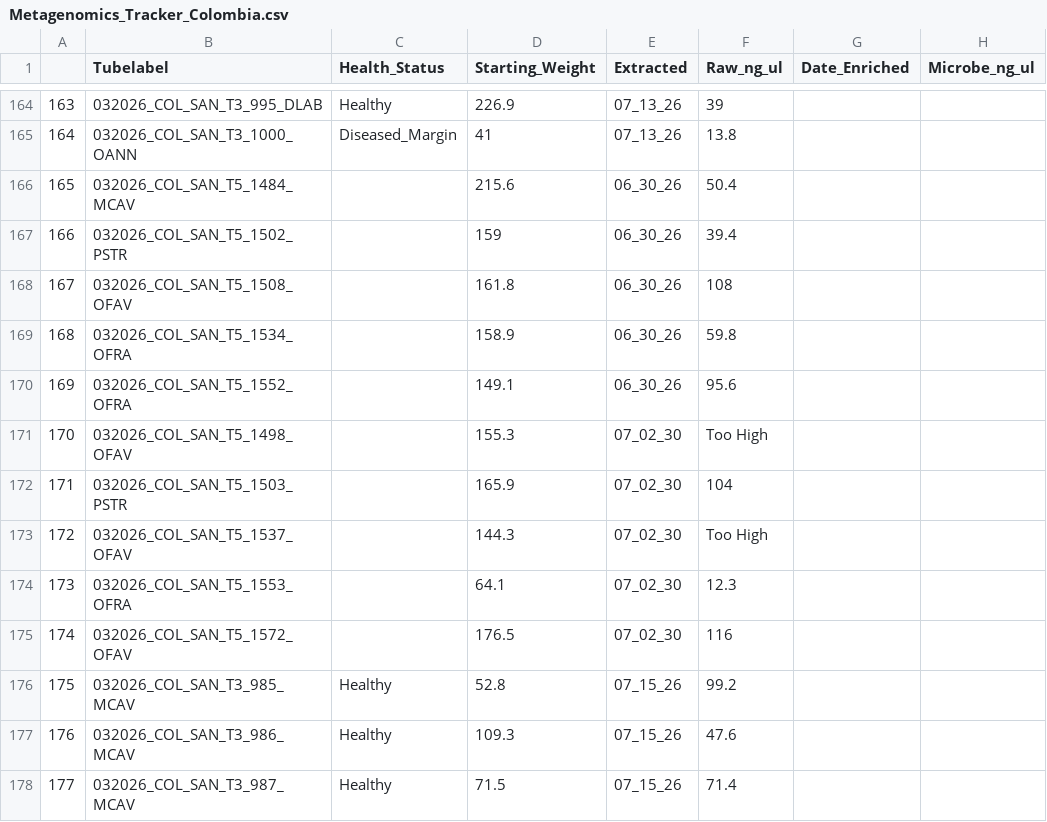
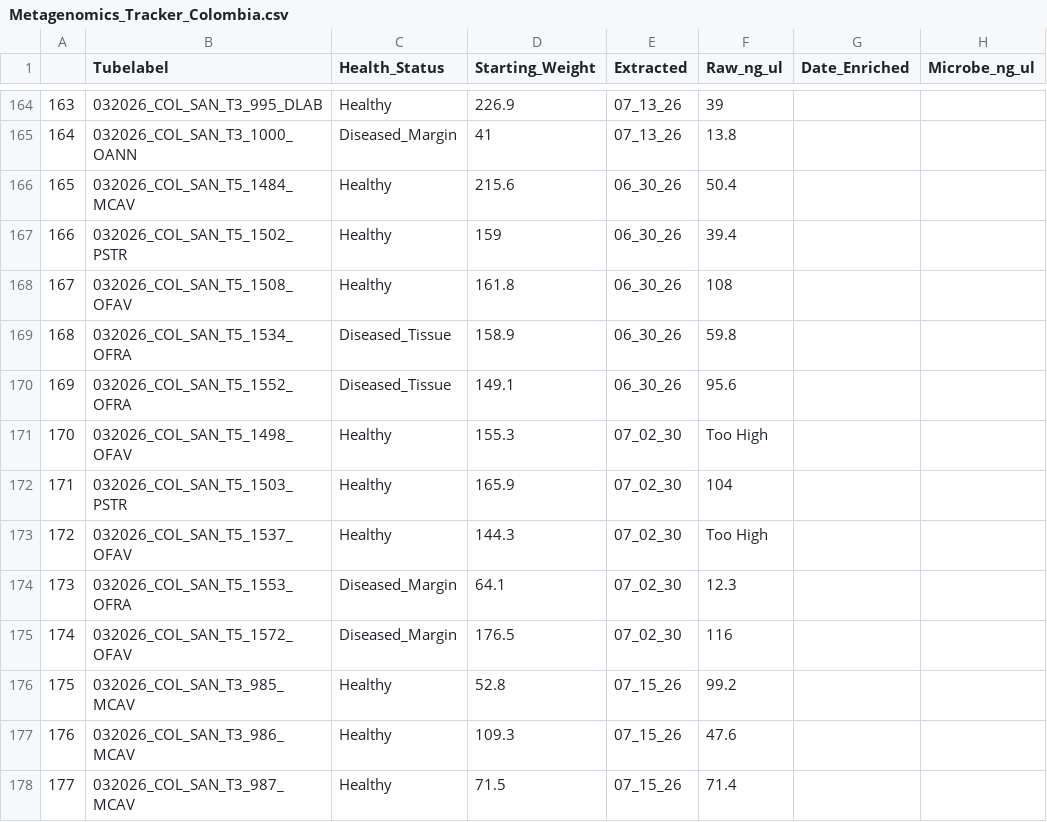
Before and after one commit to GWLab-UML/SAN_CORDAP, a CSV file: Sample_Data/Metagenomics_Tracker_Colombia.csv, drawn as a sheet; only a part is shown, gaps mark what is left out; the diff names each change by its address in the sheet, - before the commit and + after, or states it on an @@ line.

Commit message:
Updated Health Status For Extractions 7/20

```diff
--- a/Sample_Data/Metagenomics_Tracker_Colombia.csv
+++ b/Sample_Data/Metagenomics_Tracker_Colombia.csv
-C166:C168 (Health_Status): (empty)
+C166:C168 (Health_Status): Healthy
-C169:C170 (Health_Status): (empty)
+C169:C170 (Health_Status): Diseased_Tissue
-C171:C173 (Health_Status): (empty)
+C171:C173 (Health_Status): Healthy
-C174:C175 (Health_Status): (empty)
+C174:C175 (Health_Status): Diseased_Margin
```
Also changed, not shown: 1 other file.
